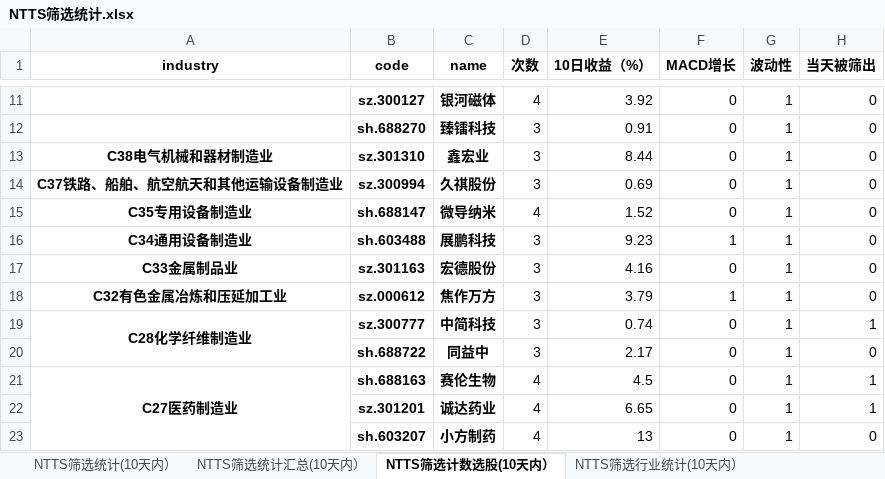
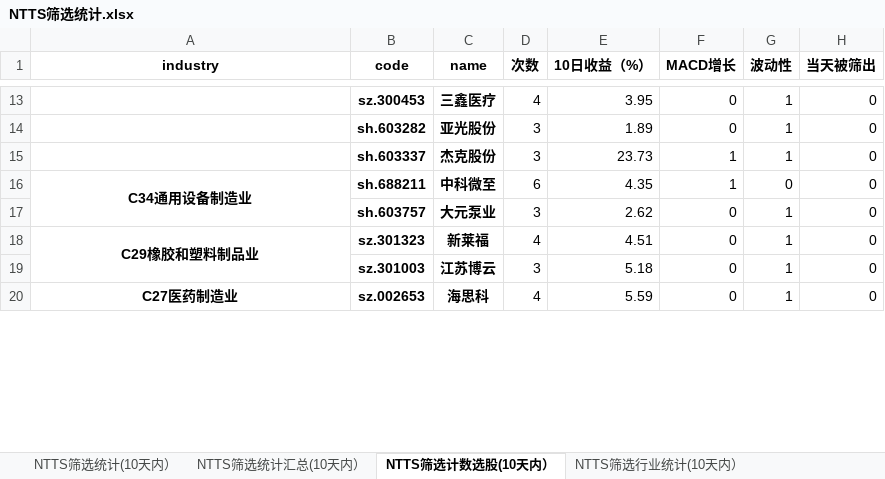
Before and after one commit to wusuaya/ever, an Excel workbook: NTTS筛选统计.xlsx, sheet NTTS筛选计数选股(10天内）, drawn as a sheet; only a part is shown, gaps mark what is left out; values as stored, in another font and other column widths than the file's, no borders; removed rows and columns are numbered as before the commit, all else as after; the diff covers the shown part only; the diff names each change by its address in the sheet, - before the commit and + after, or states it on an @@ line.

```diff
--- a/NTTS筛选统计.xlsx (sheet NTTS筛选计数选股(10天内）)
+++ b/NTTS筛选统计.xlsx (sheet NTTS筛选计数选股(10天内）)
-B13 (code): sz.300127
+B13 (code): sz.300453
-C13 (name): 银河磁体
+C13 (name): 三鑫医疗
-E13 (10日收益（%）): 3.92
+E13 (10日收益（%）): 3.95
-B14 (code): sh.688270
+B14 (code): sh.603282
-C14 (name): 臻镭科技
+C14 (name): 亚光股份
-E14 (10日收益（%）): 0.91
+E14 (10日收益（%）): 1.89
-row 13: C38电气机械和器材制造业 | sz.301310 | 鑫宏业 | 3 | 8.44 | 0 | 1 | 0
-row 14: C37铁路、船舶、航空航天和其他运输设备制造业 | sz.300994 | 久祺股份 | 3 | 0.69 | 0 | 1 | 0
-row 15: C35专用设备制造业 | sh.688147 | 微导纳米 | 4 | 1.52 | 0 | 1 | 0
-A15 (industry): C34通用设备制造业
+A15 (industry): (empty)
-B15 (code): sh.603488
+B15 (code): sh.603337
-C15 (name): 展鹏科技
+C15 (name): 杰克股份
-E15 (10日收益（%）): 9.23
+E15 (10日收益（%）): 23.73
+row 16: C34通用设备制造业 | sh.688211 | 中科微至 | 6 | 4.35 | 1 | 0 | 0
-A17 (industry): C33金属制品业
+A17 (industry): (empty)
-B17 (code): sz.301163
+B17 (code): sh.603757
-C17 (name): 宏德股份
+C17 (name): 大元泵业
-E17 (10日收益（%）): 4.16
+E17 (10日收益（%）): 2.62
-row 18: C32有色金属冶炼和压延加工业 | sz.000612 | 焦作万方 | 3 | 3.79 | 1 | 1 | 0
-row 19: C28化学纤维制造业 | sz.300777 | 中简科技 | 3 | 0.74 | 0 | 1 | 1
+row 18: C29橡胶和塑料制品业 | sz.301323 | 新莱福 | 4 | 4.51 | 0 | 1 | 0
-B19 (code): sh.688722
+B19 (code): sz.301003
-C19 (name): 同益中
+C19 (name): 江苏博云
-E19 (10日收益（%）): 2.17
+E19 (10日收益（%）): 5.18
-row 21: C27医药制造业 | sh.688163 | 赛伦生物 | 4 | 4.5 | 0 | 1 | 1
-row 22:  | sz.301201 | 诚达药业 | 4 | 6.65 | 0 | 1 | 1
-A20 (industry): (empty)
+A20 (industry): C27医药制造业
+A20:A24 merged
-B20 (code): sh.603207
+B20 (code): sz.002653
-C20 (name): 小方制药
+C20 (name): 海思科
-E20 (10日收益（%）): 13
+E20 (10日收益（%）): 5.59
```
Also changed, not shown: 10 added rows, 7 removed rows, 36 edited cells and merged cells elsewhere in this sheet, sheet 策略叠加统计（2025-07-25), sheet NTTS筛选统计(10天内）, sheet NTTS筛选统计汇总(10天内）, sheet NTTS筛选行业统计(10天内）, other sheet tabs.
